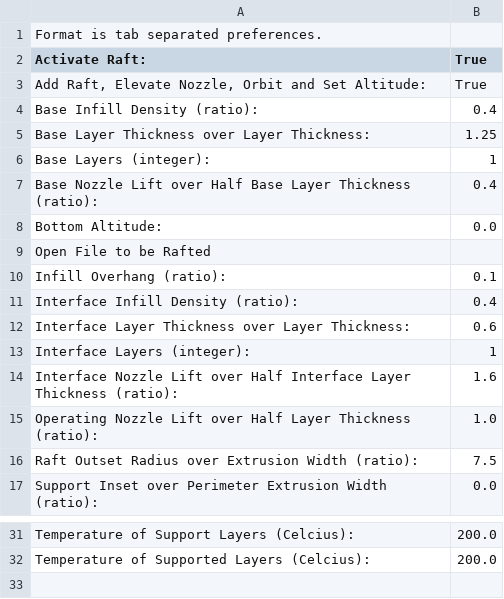
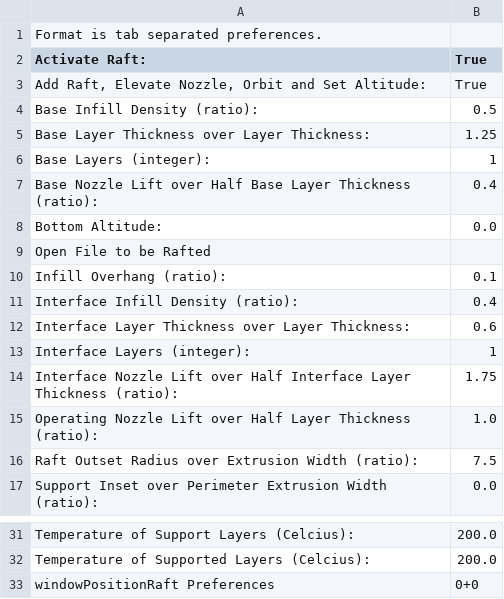
Before and after one commit to jmil/makerbot, a CSV file: trunk/skeinforge/cupcake-mk1/raft_ABS.csv, drawn as a sheet; only a part is shown, gaps mark what is left out.

Commit message:
updated raft prefs a bit.
git-svn-id: http://svn.makerbot.com@117 89f5bb60-11dc-4128-b5cc-92810caebcc6

```diff
--- a/trunk/skeinforge/cupcake-mk1/raft_ABS.csv
+++ b/trunk/skeinforge/cupcake-mk1/raft_ABS.csv
@@ -3,3 +3,3 @@ Activate Raft:	True
 Add Raft, Elevate Nozzle, Orbit and Set Altitude:	True
-Base Infill Density (ratio):	0.4
+Base Infill Density (ratio):	0.5
 Base Layer Thickness over Layer Thickness:	1.25
@@ -13,3 +13,3 @@ Interface Layer Thickness over Layer Thickness:	0.6
 Interface Layers (integer):	1
-Interface Nozzle Lift over Half Interface Layer Thickness (ratio):	1.6
+Interface Nozzle Lift over Half Interface Layer Thickness (ratio):	1.75
 Operating Nozzle Lift over Half Layer Thickness (ratio):	1.0
@@ -32 +32,2 @@ Temperature of Support Layers (Celcius):	200.0
 Temperature of Supported Layers (Celcius):	200.0
+windowPositionRaft Preferences	0+0
```
